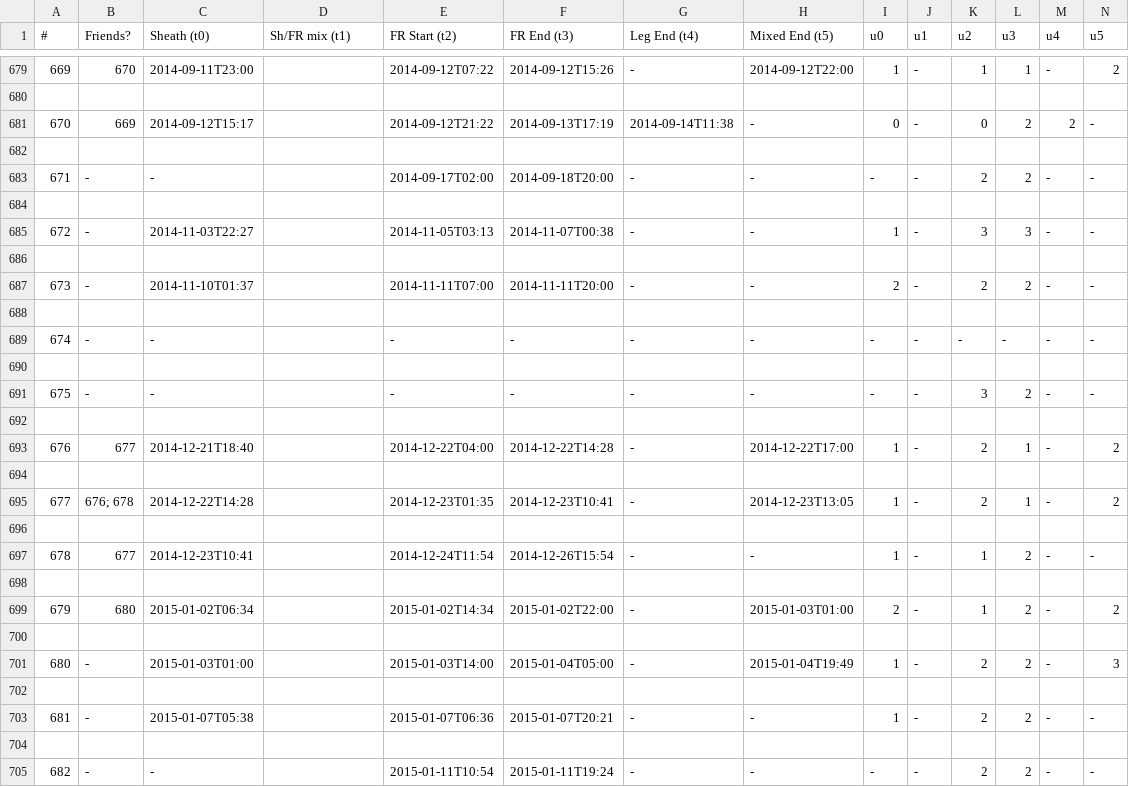
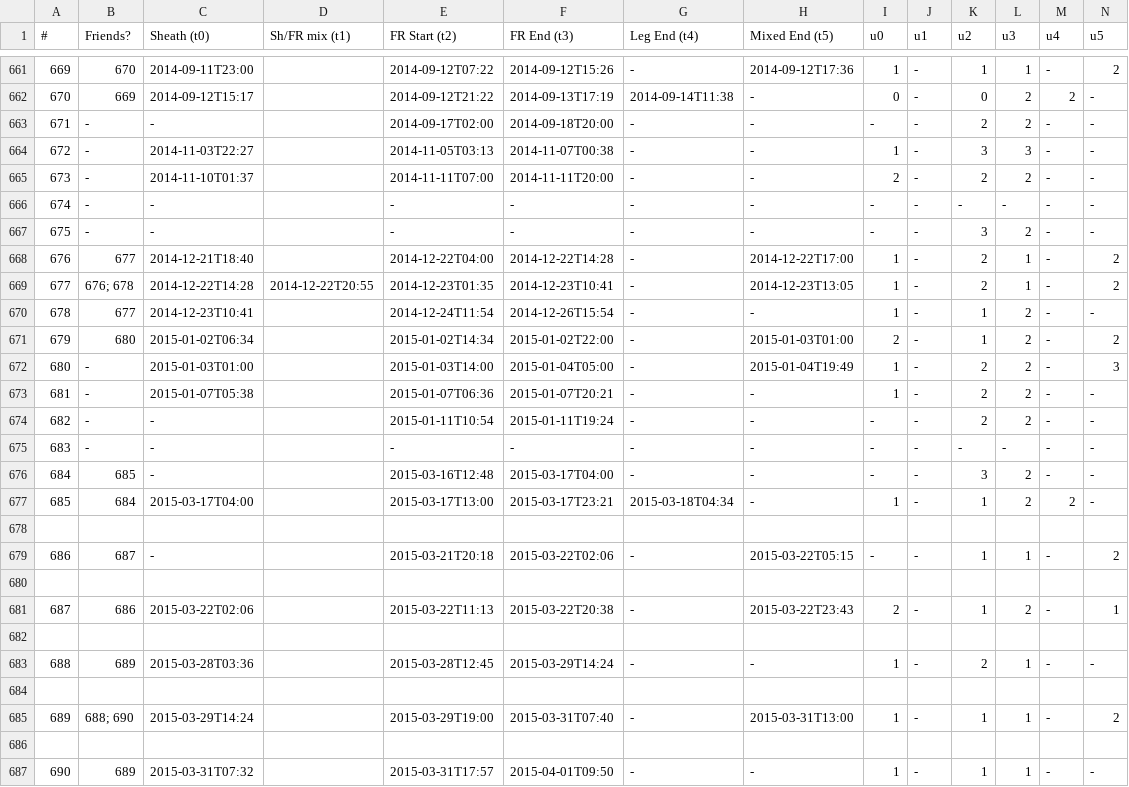
Before and after one commit to ckay314/LLAMAICE, a CSV file: LLAMAICE0.2.csv, drawn as a sheet; only a part is shown, gaps mark what is left out; the shorter side is filled out with more unchanged rows; removed rows and columns are numbered as before the commit, all else as after; rows hold the shown columns only; the diff covers the shown part only; the diff names each change by its address in the sheet, - before the commit and + after, or states it on an @@ line.

```diff
--- a/LLAMAICE0.2.csv
+++ b/LLAMAICE0.2.csv
-H661 (Mixed End (t5)): 2014-09-12T22:00
+H661 (Mixed End (t5)): 2014-09-12T17:36
-row 680: (empty)
-row 682: (empty)
-row 684: (empty)
-row 686: (empty)
-row 688: (empty)
-row 690: (empty)
-row 692: (empty)
-row 694: (empty)
-D669 (Sh/FR mix (t1)): (empty)
+D669 (Sh/FR mix (t1)): 2014-12-22T20:55
-row 696: (empty)
-row 698: (empty)
-row 700: (empty)
-row 702: (empty)
-row 704: (empty)
```
Also changed, not shown: 21 removed rows and 4 edited cells elsewhere in this file, 1 other file.
